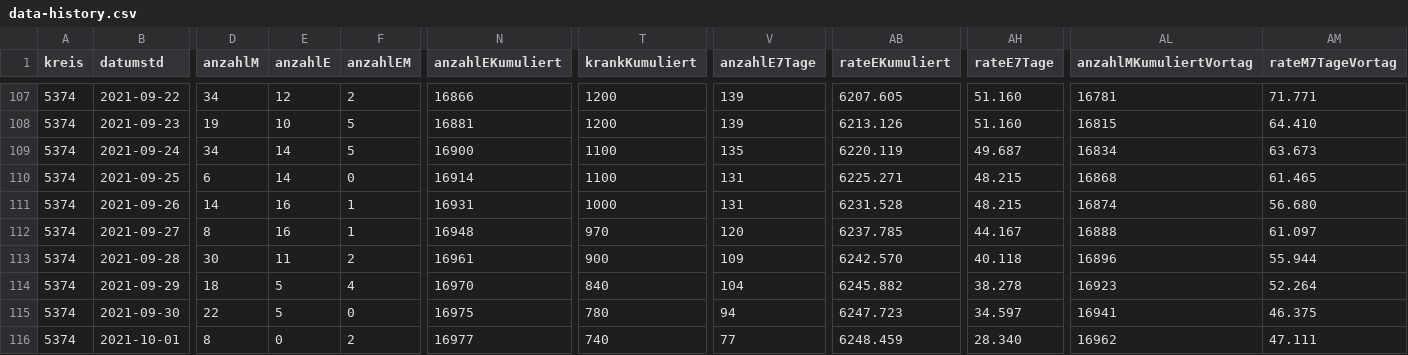
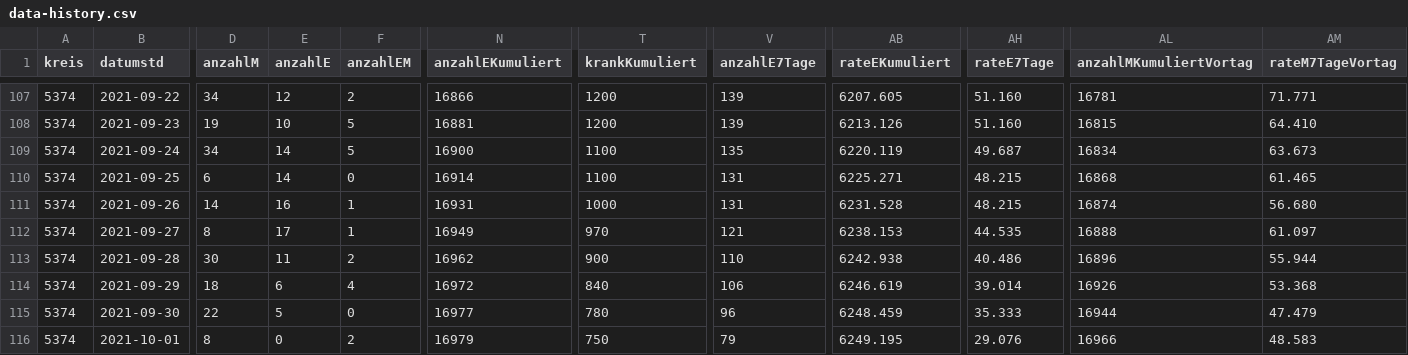
Before and after one commit to solygen/flat-covid19-oberberg, a CSV file: data-history.csv, drawn as a sheet; only a part is shown, gaps mark what is left out; the diff covers the shown part only; the diff names each change by its address in the sheet, - before the commit and + after, or states it on an @@ line.

Commit message:
Flat: latest data (2021-10-04T05:08:16.092Z) {   "date": "2021-10-04T05:08:16.092Z",   "files": [     {       "name": "data-history.csv",       "deltaBytes": 551,       "source": "https://www.lzg.nrw.de/covid19/daten/covid19_5374.csv"     },     {       "name": "data-postprocessed.csv",       "deltaBytes": 23,       "source": "https://www.lzg.nrw.de/covid19/daten/covid19_5374.csv"     },     {       "name": "data.csv",       "deltaBytes": -5,       "source": "https://www.lzg.nrw.de/covid19/daten/covid19_5374.csv"     }   ] }

```diff
--- a/data-history.csv
+++ b/data-history.csv
-E112 (anzahlE): 16
+E112 (anzahlE): 17
-N112 (anzahlEKumuliert): 16948
+N112 (anzahlEKumuliert): 16949
-V112 (anzahlE7Tage): 120
+V112 (anzahlE7Tage): 121
-AB112 (rateEKumuliert): 6237.785
+AB112 (rateEKumuliert): 6238.153
-AH112 (rateE7Tage): 44.167
+AH112 (rateE7Tage): 44.535
-N113 (anzahlEKumuliert): 16961
+N113 (anzahlEKumuliert): 16962
-V113 (anzahlE7Tage): 109
+V113 (anzahlE7Tage): 110
-AB113 (rateEKumuliert): 6242.570
+AB113 (rateEKumuliert): 6242.938
-AH113 (rateE7Tage): 40.118
+AH113 (rateE7Tage): 40.486
-E114 (anzahlE): 5
+E114 (anzahlE): 6
-N114 (anzahlEKumuliert): 16970
+N114 (anzahlEKumuliert): 16972
-V114 (anzahlE7Tage): 104
+V114 (anzahlE7Tage): 106
-AB114 (rateEKumuliert): 6245.882
+AB114 (rateEKumuliert): 6246.619
-AH114 (rateE7Tage): 38.278
+AH114 (rateE7Tage): 39.014
-AL114 (anzahlMKumuliertVortag): 16923
+AL114 (anzahlMKumuliertVortag): 16926
-AM114 (rateM7TageVortag): 52.264
+AM114 (rateM7TageVortag): 53.368
-N115 (anzahlEKumuliert): 16975
+N115 (anzahlEKumuliert): 16977
-V115 (anzahlE7Tage): 94
+V115 (anzahlE7Tage): 96
-AB115 (rateEKumuliert): 6247.723
+AB115 (rateEKumuliert): 6248.459
-AH115 (rateE7Tage): 34.597
+AH115 (rateE7Tage): 35.333
-AL115 (anzahlMKumuliertVortag): 16941
+AL115 (anzahlMKumuliertVortag): 16944
-AM115 (rateM7TageVortag): 46.375
+AM115 (rateM7TageVortag): 47.479
-N116 (anzahlEKumuliert): 16977
+N116 (anzahlEKumuliert): 16979
-T116 (krankKumuliert): 740
+T116 (krankKumuliert): 750
-V116 (anzahlE7Tage): 77
+V116 (anzahlE7Tage): 79
-AB116 (rateEKumuliert): 6248.459
+AB116 (rateEKumuliert): 6249.195
-AH116 (rateE7Tage): 28.340
+AH116 (rateE7Tage): 29.076
-AL116 (anzahlMKumuliertVortag): 16962
+AL116 (anzahlMKumuliertVortag): 16966
-AM116 (rateM7TageVortag): 47.111
+AM116 (rateM7TageVortag): 48.583
```
Also changed, not shown: 1 added row and 17 edited cells elsewhere in this file, data-postprocessed.csv, data.csv.
